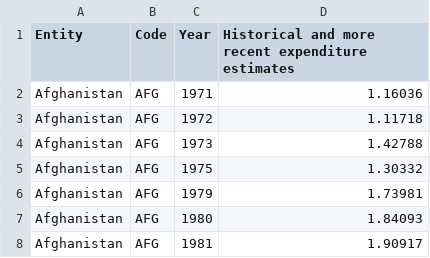
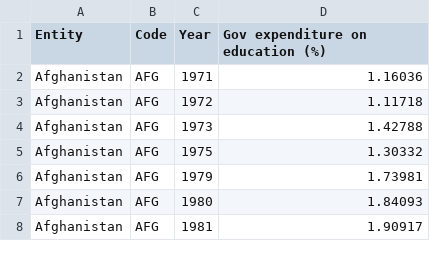
Before and after one commit to HarisFetic/Lebenserwartungs-Rechner-Projekt, a CSV file: sven/data/total-government-expenditure-on-education-gdp.csv, drawn as a sheet; only a part is shown.

```diff
--- a/sven/data/total-government-expenditure-on-education-gdp.csv
+++ b/sven/data/total-government-expenditure-on-education-gdp.csv
@@ -1,2 +1,2 @@
-Entity,Code,Year,Historical and more recent expenditure estimates
+Entity,Code,Year,Gov expenditure on education (%)
 Afghanistan,AFG,1971,1.16036
```
Also changed, not shown: sven/data/gdp.csv, sven/data/meat-supply-per-person.csv, 13 other files.
